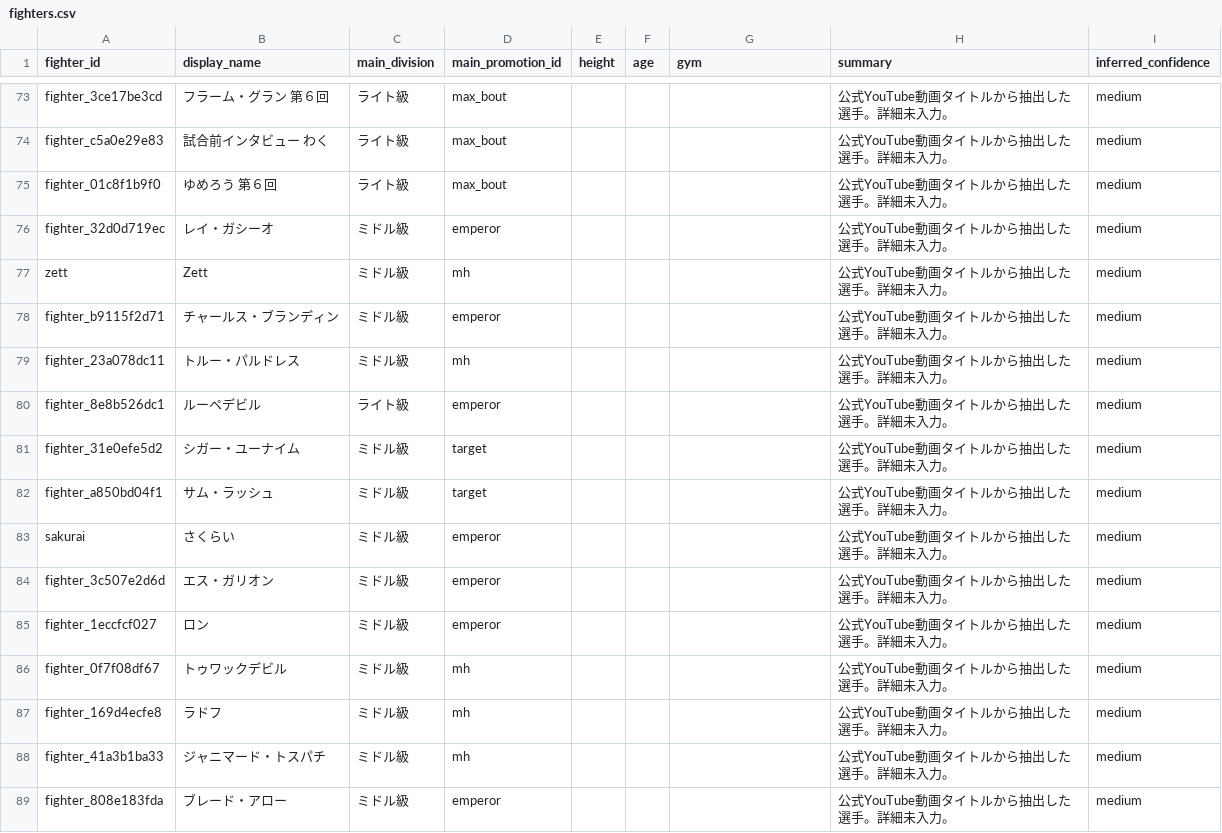
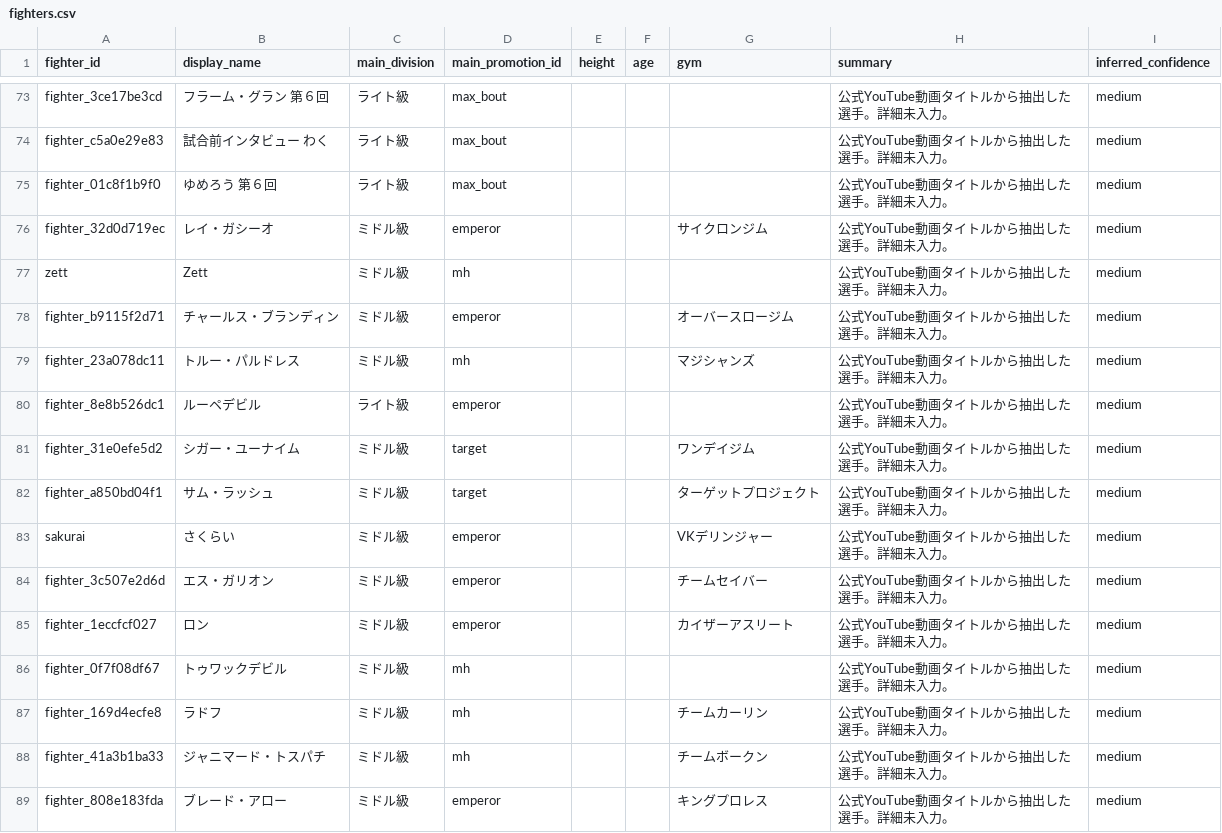
Before and after one commit to takano32/arakaku, a CSV file: data-src/fighters.csv, drawn as a sheet; only a part is shown, gaps mark what is left out; the diff covers the shown part only.

```diff
--- a/data-src/fighters.csv
+++ b/data-src/fighters.csv
@@ -75,15 +75,15 @@ fighter_c5a0e29e83,試合前インタビュー わく,ライト級,max_bout,,,,
 fighter_01c8f1b9f0,ゆめろう 第６回,ライト級,max_bout,,,,公式YouTube動画タイトルから抽出した選手。詳細未入力。,medium
-fighter_32d0d719ec,レイ・ガシーオ,ミドル級,emperor,,,,公式YouTube動画タイトルから抽出した選手。詳細未入力。,medium
+fighter_32d0d719ec,レイ・ガシーオ,ミドル級,emperor,,,サイクロンジム,公式YouTube動画タイトルから抽出した選手。詳細未入力。,medium
 zett,Zett,ミドル級,mh,,,,公式YouTube動画タイトルから抽出した選手。詳細未入力。,medium
-fighter_b9115f2d71,チャールス・ブランディン,ミドル級,emperor,,,,公式YouTube動画タイトルから抽出した選手。詳細未入力。,medium
-fighter_23a078dc11,トルー・パルドレス,ミドル級,mh,,,,公式YouTube動画タイトルから抽出した選手。詳細未入力。,medium
+fighter_b9115f2d71,チャールス・ブランディン,ミドル級,emperor,,,オーバースロージム,公式YouTube動画タイトルから抽出した選手。詳細未入力。,medium
+fighter_23a078dc11,トルー・パルドレス,ミドル級,mh,,,マジシャンズ,公式YouTube動画タイトルから抽出した選手。詳細未入力。,medium
 fighter_8e8b526dc1,ルーペデビル,ライト級,emperor,,,,公式YouTube動画タイトルから抽出した選手。詳細未入力。,medium
-fighter_31e0efe5d2,シガー・ユーナイム,ミドル級,target,,,,公式YouTube動画タイトルから抽出した選手。詳細未入力。,medium
-fighter_a850bd04f1,サム・ラッシュ,ミドル級,target,,,,公式YouTube動画タイトルから抽出した選手。詳細未入力。,medium
-sakurai,さくらい,ミドル級,emperor,,,,公式YouTube動画タイトルから抽出した選手。詳細未入力。,medium
-fighter_3c507e2d6d,エス・ガリオン,ミドル級,emperor,,,,公式YouTube動画タイトルから抽出した選手。詳細未入力。,medium
-fighter_1eccfcf027,ロン,ミドル級,emperor,,,,公式YouTube動画タイトルから抽出した選手。詳細未入力。,medium
+fighter_31e0efe5d2,シガー・ユーナイム,ミドル級,target,,,ワンデイジム,公式YouTube動画タイトルから抽出した選手。詳細未入力。,medium
+fighter_a850bd04f1,サム・ラッシュ,ミドル級,target,,,ターゲットプロジェクト,公式YouTube動画タイトルから抽出した選手。詳細未入力。,medium
+sakurai,さくらい,ミドル級,emperor,,,VKデリンジャー,公式YouTube動画タイトルから抽出した選手。詳細未入力。,medium
+fighter_3c507e2d6d,エス・ガリオン,ミドル級,emperor,,,チームセイバー,公式YouTube動画タイトルから抽出した選手。詳細未入力。,medium
+fighter_1eccfcf027,ロン,ミドル級,emperor,,,カイザーアスリート,公式YouTube動画タイトルから抽出した選手。詳細未入力。,medium
 fighter_0f7f08df67,トゥワックデビル,ミドル級,mh,,,,公式YouTube動画タイトルから抽出した選手。詳細未入力。,medium
-fighter_169d4ecfe8,ラドフ,ミドル級,mh,,,,公式YouTube動画タイトルから抽出した選手。詳細未入力。,medium
-fighter_41a3b1ba33,ジャニマード・トスパチ,ミドル級,mh,,,,公式YouTube動画タイトルから抽出した選手。詳細未入力。,medium
-fighter_808e183fda,ブレード・アロー,ミドル級,emperor,,,,公式YouTube動画タイトルから抽出した選手。詳細未入力。,medium
+fighter_169d4ecfe8,ラドフ,ミドル級,mh,,,チームカーリン,公式YouTube動画タイトルから抽出した選手。詳細未入力。,medium
+fighter_41a3b1ba33,ジャニマード・トスパチ,ミドル級,mh,,,チームボークン,公式YouTube動画タイトルから抽出した選手。詳細未入力。,medium
+fighter_808e183fda,ブレード・アロー,ミドル級,emperor,,,キングプロレス,公式YouTube動画タイトルから抽出した選手。詳細未入力。,medium
```
Also changed, not shown: 80 edited cells elsewhere in this file, data-src/title_reigns.csv.
